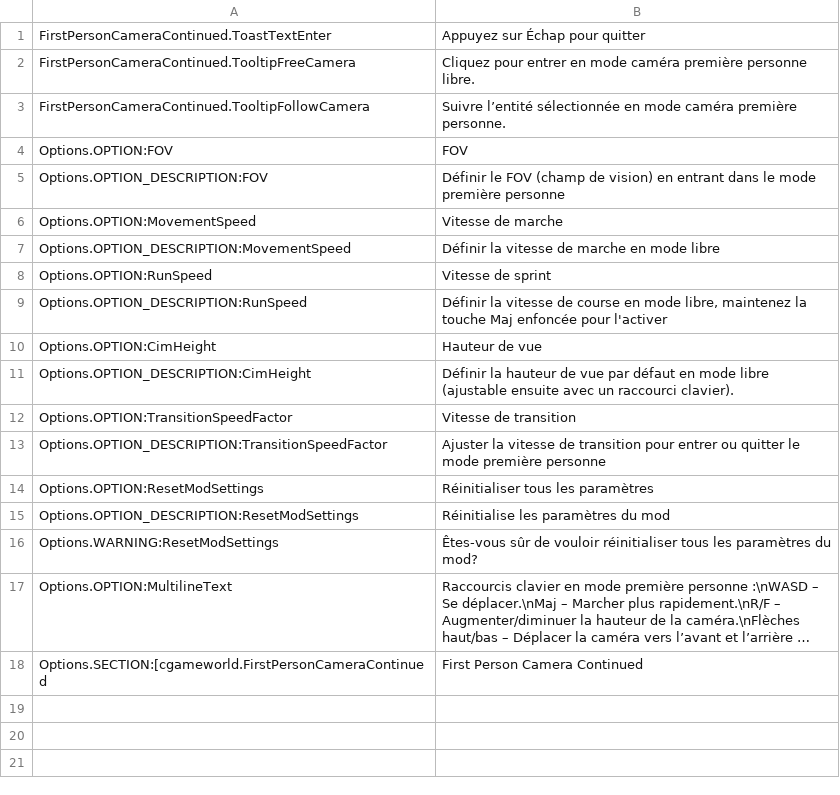
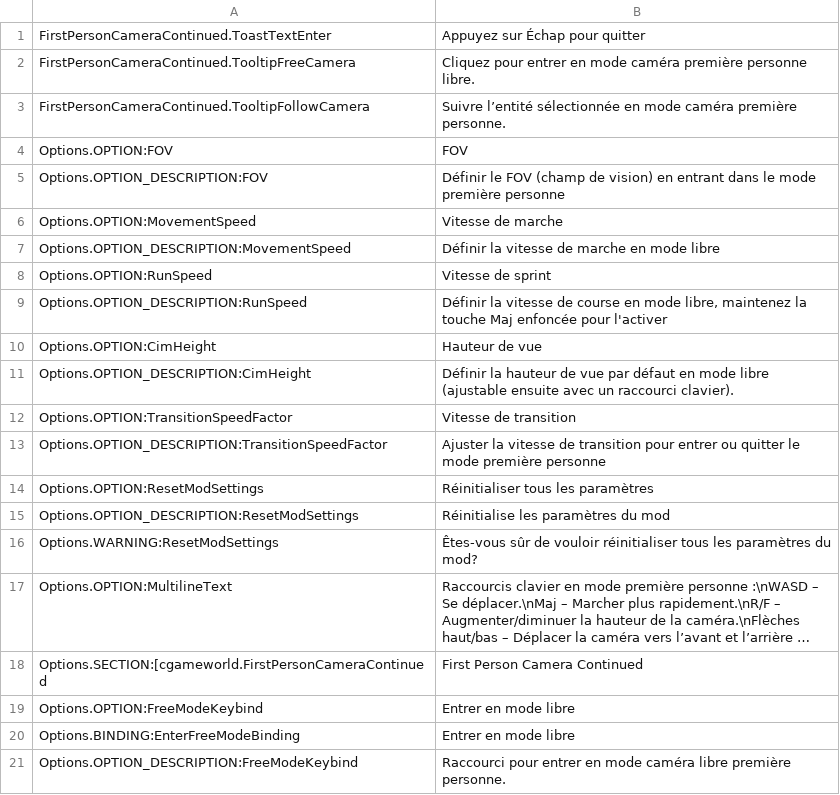
Before and after one commit to Cgameworld/FirstPersonCameraContinued, a CSV file: l10n/fr-FR.csv, drawn as a sheet; long unchanged cells end in …; the diff names each change by its address in the sheet, - before the commit and + after, or states it on an @@ line.

```diff
--- a/l10n/fr-FR.csv
+++ b/l10n/fr-FR.csv
+row 19: Options.OPTION:FreeModeKeybind | Entrer en mode libre
+row 20: Options.BINDING:EnterFreeModeBinding | Entrer en mode libre
+row 21: Options.OPTION_DESCRIPTION:FreeModeKeybind | Raccourci pour entrer en mode caméra libre première personne.
```
Also changed, not shown: l10n/es-ES.csv, l10n/pl-PL.csv, 3 other files.
